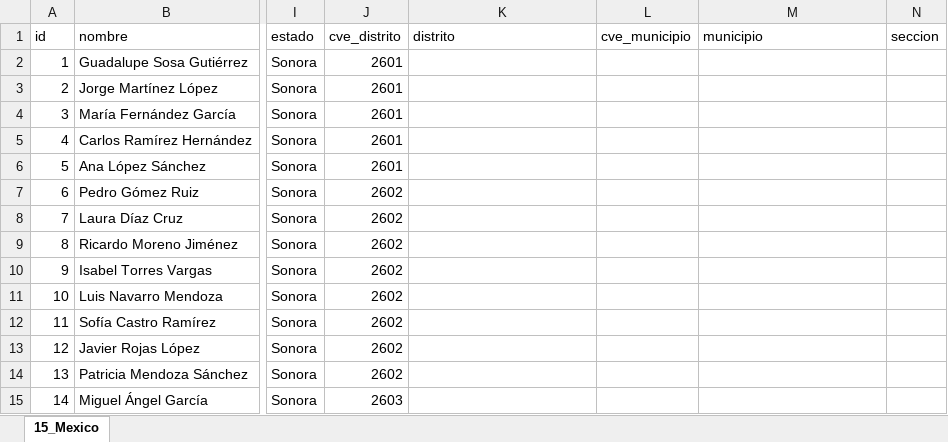
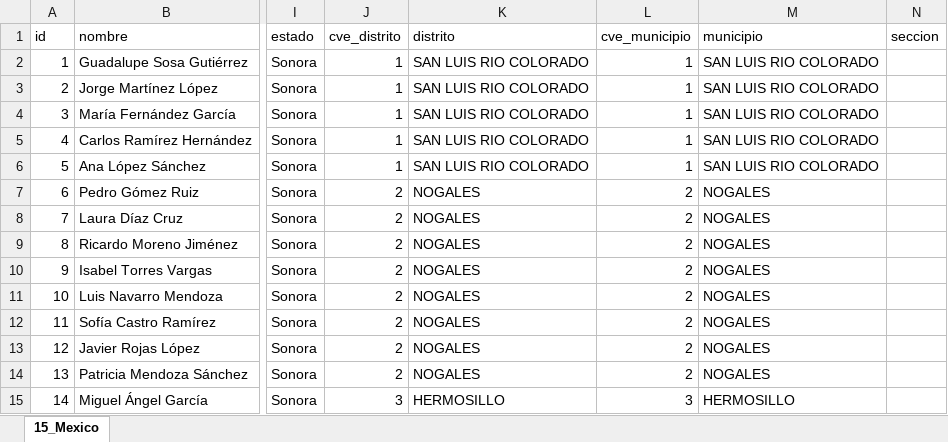
Before and after one commit to raulsansal/afiliacion_me, an Excel workbook: data/afiliaciones/26_Sonora.xlsx, sheet 15_Mexico, drawn as a sheet; only a part is shown, gaps mark what is left out; values as stored, in another font and other column widths than the file's, no borders; the diff covers the shown part only; the diff names each change by its address in the sheet, - before the commit and + after, or states it on an @@ line.

```diff
--- a/data/afiliaciones/26_Sonora.xlsx (sheet 15_Mexico)
+++ b/data/afiliaciones/26_Sonora.xlsx (sheet 15_Mexico)
-J2:J6 (cve_distrito): 2601
+J2:J6 (cve_distrito): 1
-K2:K6 (distrito): (empty)
+K2:K6 (distrito): SAN LUIS RIO COLORADO
-L2:L6 (cve_municipio): (empty)
+L2:L6 (cve_municipio): 1
-M2:M6 (municipio): (empty)
+M2:M6 (municipio): SAN LUIS RIO COLORADO
-J7:J14 (cve_distrito): 2602
+J7:J14 (cve_distrito): 2
-K7:K14 (distrito): (empty)
+K7:K14 (distrito): NOGALES
-L7:L14 (cve_municipio): (empty)
+L7:L14 (cve_municipio): 2
-M7:M14 (municipio): (empty)
+M7:M14 (municipio): NOGALES
-J15 (cve_distrito): 2603
+J15 (cve_distrito): 3
-K15 (distrito): (empty)
+K15 (distrito): HERMOSILLO
-L15 (cve_municipio): (empty)
+L15 (cve_municipio): 3
-M15 (municipio): (empty)
+M15 (municipio): HERMOSILLO
```
Also changed, not shown: 20 added rows and 24 edited cells elsewhere in this sheet, data/afiliaciones/._09_CDMX.xlsx, data/afiliaciones/._15_Mexico.xlsx, 41 other files.
